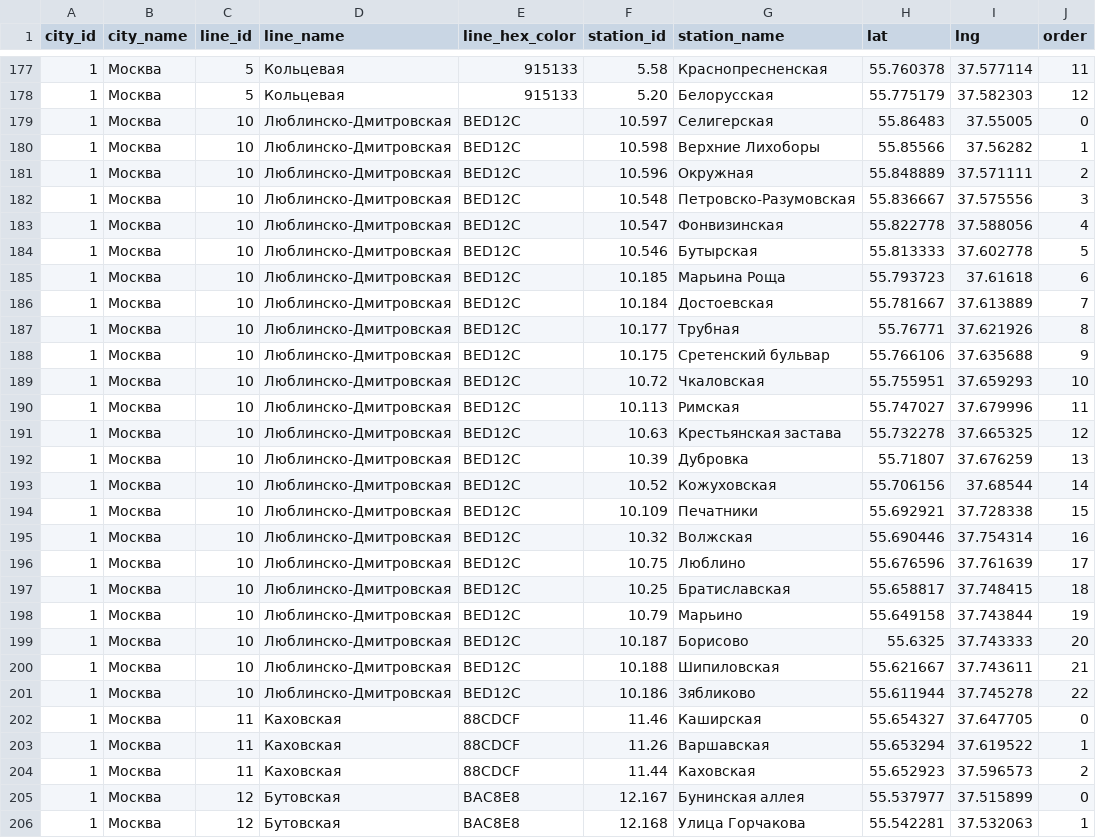
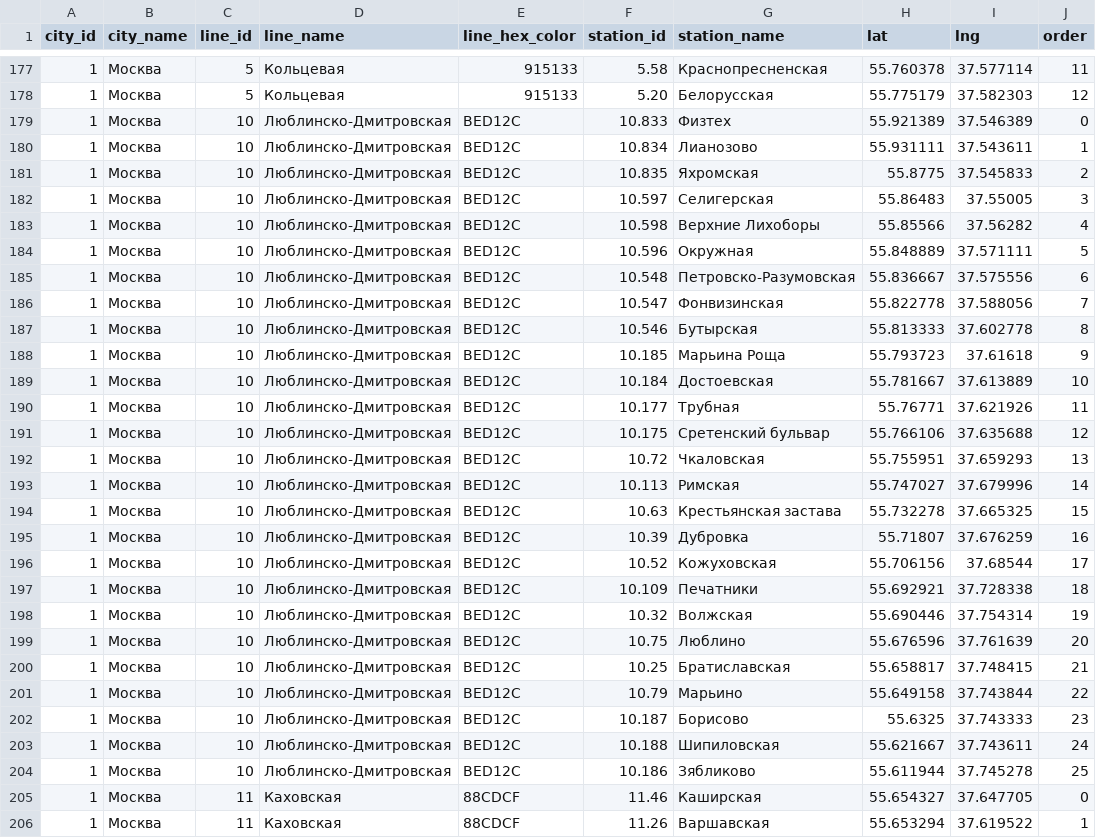
Before and after one commit to nalgeon/metro, a CSV file: data/metro.ru.csv, drawn as a sheet; only a part is shown, gaps mark what is left out; the shorter side is filled out with more unchanged rows.

```diff
--- a/data/metro.ru.csv
+++ b/data/metro.ru.csv
@@ -178,25 +178,28 @@ city_id,city_name,line_id,line_name,line_hex_color,station_id,station_name,lat,l
 1,"Москва",5,"Кольцевая",915133,5.20,"Белорусская",55.775179,37.582303,12
-1,"Москва",10,"Люблинско-Дмитровская",BED12C,10.597,"Селигерская",55.86483,37.55005,0
-1,"Москва",10,"Люблинско-Дмитровская",BED12C,10.598,"Верхние Лихоборы",55.85566,37.56282,1
-1,"Москва",10,"Люблинско-Дмитровская",BED12C,10.596,"Окружная",55.848889,37.571111,2
-1,"Москва",10,"Люблинско-Дмитровская",BED12C,10.548,"Петровско-Разумовская",55.836667,37.575556,3
-1,"Москва",10,"Люблинско-Дмитровская",BED12C,10.547,"Фонвизинская",55.822778,37.588056,4
-1,"Москва",10,"Люблинско-Дмитровская",BED12C,10.546,"Бутырская ",55.813333,37.602778,5
-1,"Москва",10,"Люблинско-Дмитровская",BED12C,10.185,"Марьина Роща",55.793723,37.61618,6
-1,"Москва",10,"Люблинско-Дмитровская",BED12C,10.184,"Достоевская",55.781667,37.613889,7
-1,"Москва",10,"Люблинско-Дмитровская",BED12C,10.177,"Трубная",55.76771,37.621926,8
-1,"Москва",10,"Люблинско-Дмитровская",BED12C,10.175,"Сретенский бульвар",55.766106,37.635688,9
-1,"Москва",10,"Люблинско-Дмитровская",BED12C,10.72,"Чкаловская",55.755951,37.659293,10
-1,"Москва",10,"Люблинско-Дмитровская",BED12C,10.113,"Римская",55.747027,37.679996,11
-1,"Москва",10,"Люблинско-Дмитровская",BED12C,10.63,"Крестьянская застава",55.732278,37.665325,12
-1,"Москва",10,"Люблинско-Дмитровская",BED12C,10.39,"Дубровка",55.71807,37.676259,13
-1,"Москва",10,"Люблинско-Дмитровская",BED12C,10.52,"Кожуховская",55.706156,37.68544,14
-1,"Москва",10,"Люблинско-Дмитровская",BED12C,10.109,"Печатники",55.692921,37.728338,15
-1,"Москва",10,"Люблинско-Дмитровская",BED12C,10.32,"Волжская",55.690446,37.754314,16
-1,"Москва",10,"Люблинско-Дмитровская",BED12C,10.75,"Люблино",55.676596,37.761639,17
-1,"Москва",10,"Люблинско-Дмитровская",BED12C,10.25,"Братиславская",55.658817,37.748415,18
-1,"Москва",10,"Люблинско-Дмитровская",BED12C,10.79,"Марьино",55.649158,37.743844,19
-1,"Москва",10,"Люблинско-Дмитровская",BED12C,10.187,"Борисово",55.6325,37.743333,20
-1,"Москва",10,"Люблинско-Дмитровская",BED12C,10.188,"Шипиловская",55.621667,37.743611,21
-1,"Москва",10,"Люблинско-Дмитровская",BED12C,10.186,"Зябликово",55.611944,37.745278,22
+1,"Москва",10,"Люблинско-Дмитровская",BED12C,10.833,"Физтех",55.921389,37.546389,0
+1,"Москва",10,"Люблинско-Дмитровская",BED12C,10.834,"Лианозово",55.931111,37.543611,1
+1,"Москва",10,"Люблинско-Дмитровская",BED12C,10.835,"Яхромская",55.8775,37.545833,2
+1,"Москва",10,"Люблинско-Дмитровская",BED12C,10.597,"Селигерская",55.86483,37.55005,3
+1,"Москва",10,"Люблинско-Дмитровская",BED12C,10.598,"Верхние Лихоборы",55.85566,37.56282,4
+1,"Москва",10,"Люблинско-Дмитровская",BED12C,10.596,"Окружная",55.848889,37.571111,5
+1,"Москва",10,"Люблинско-Дмитровская",BED12C,10.548,"Петровско-Разумовская",55.836667,37.575556,6
+1,"Москва",10,"Люблинско-Дмитровская",BED12C,10.547,"Фонвизинская",55.822778,37.588056,7
+1,"Москва",10,"Люблинско-Дмитровская",BED12C,10.546,"Бутырская ",55.813333,37.602778,8
+1,"Москва",10,"Люблинско-Дмитровская",BED12C,10.185,"Марьина Роща",55.793723,37.61618,9
+1,"Москва",10,"Люблинско-Дмитровская",BED12C,10.184,"Достоевская",55.781667,37.613889,10
+1,"Москва",10,"Люблинско-Дмитровская",BED12C,10.177,"Трубная",55.76771,37.621926,11
+1,"Москва",10,"Люблинско-Дмитровская",BED12C,10.175,"Сретенский бульвар",55.766106,37.635688,12
+1,"Москва",10,"Люблинско-Дмитровская",BED12C,10.72,"Чкаловская",55.755951,37.659293,13
+1,"Москва",10,"Люблинско-Дмитровская",BED12C,10.113,"Римская",55.747027,37.679996,14
+1,"Москва",10,"Люблинско-Дмитровская",BED12C,10.63,"Крестьянская застава",55.732278,37.665325,15
+1,"Москва",10,"Люблинско-Дмитровская",BED12C,10.39,"Дубровка",55.71807,37.676259,16
+1,"Москва",10,"Люблинско-Дмитровская",BED12C,10.52,"Кожуховская",55.706156,37.68544,17
+1,"Москва",10,"Люблинско-Дмитровская",BED12C,10.109,"Печатники",55.692921,37.728338,18
+1,"Москва",10,"Люблинско-Дмитровская",BED12C,10.32,"Волжская",55.690446,37.754314,19
+1,"Москва",10,"Люблинско-Дмитровская",BED12C,10.75,"Люблино",55.676596,37.761639,20
+1,"Москва",10,"Люблинско-Дмитровская",BED12C,10.25,"Братиславская",55.658817,37.748415,21
+1,"Москва",10,"Люблинско-Дмитровская",BED12C,10.79,"Марьино",55.649158,37.743844,22
+1,"Москва",10,"Люблинско-Дмитровская",BED12C,10.187,"Борисово",55.6325,37.743333,23
+1,"Москва",10,"Люблинско-Дмитровская",BED12C,10.188,"Шипиловская",55.621667,37.743611,24
+1,"Москва",10,"Люблинско-Дмитровская",BED12C,10.186,"Зябликово",55.611944,37.745278,25
 1,"Москва",11,"Каховская",88CDCF,11.46,"Каширская",55.654327,37.647705,0
```
Also changed, not shown: data/metro.en.csv, data/station.en.csv, 5 other files.
